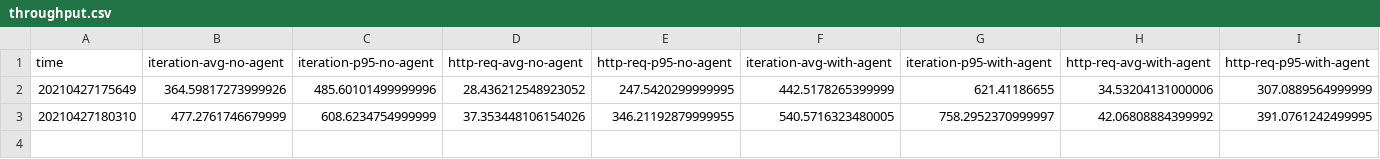
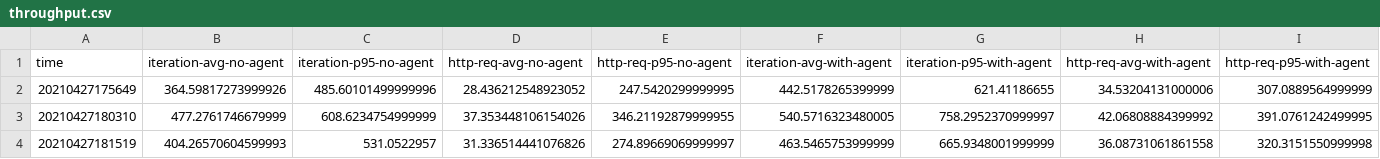
Before and after one commit to breedx-splk/iguanodon, a CSV file: results/throughput.csv, drawn as a sheet; the diff names each change by its address in the sheet, - before the commit and + after, or states it on an @@ line.

```diff
--- a/results/throughput.csv
+++ b/results/throughput.csv
+row 4: 20210427181519 | 404.26570604599993 | 531.0522957 | 31.336514441076826 | 274.89669069999997 | 463.5465753999999 | 665.9348001999999 | 36.08731061861558 | 320.3151550999998
```
Also changed, not shown: 5 other files.
